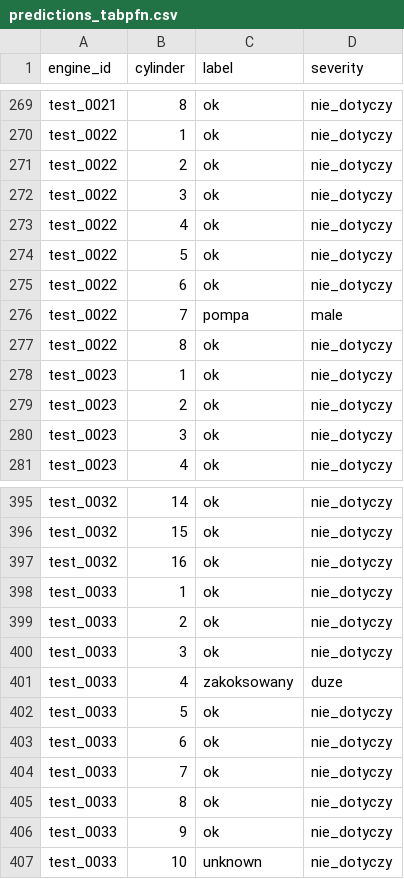
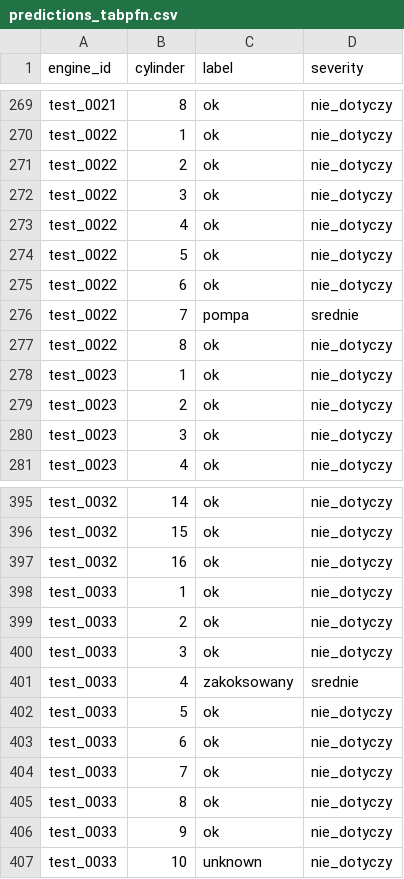
Before and after one commit to janpopowicz/hackaton_engin_ml, a CSV file: predictions_tabpfn.csv, drawn as a sheet; only a part is shown, gaps mark what is left out.

```diff
--- a/predictions_tabpfn.csv
+++ b/predictions_tabpfn.csv
@@ -275,3 +275,3 @@ test_0022,5,ok,nie_dotyczy
 test_0022,6,ok,nie_dotyczy
-test_0022,7,pompa,male
+test_0022,7,pompa,srednie
 test_0022,8,ok,nie_dotyczy
@@ -400,3 +400,3 @@ test_0033,2,ok,nie_dotyczy
 test_0033,3,ok,nie_dotyczy
-test_0033,4,zakoksowany,duze
+test_0033,4,zakoksowany,srednie
 test_0033,5,ok,nie_dotyczy
```
Also changed, not shown: predictions_tree.csv, 8 other files.
